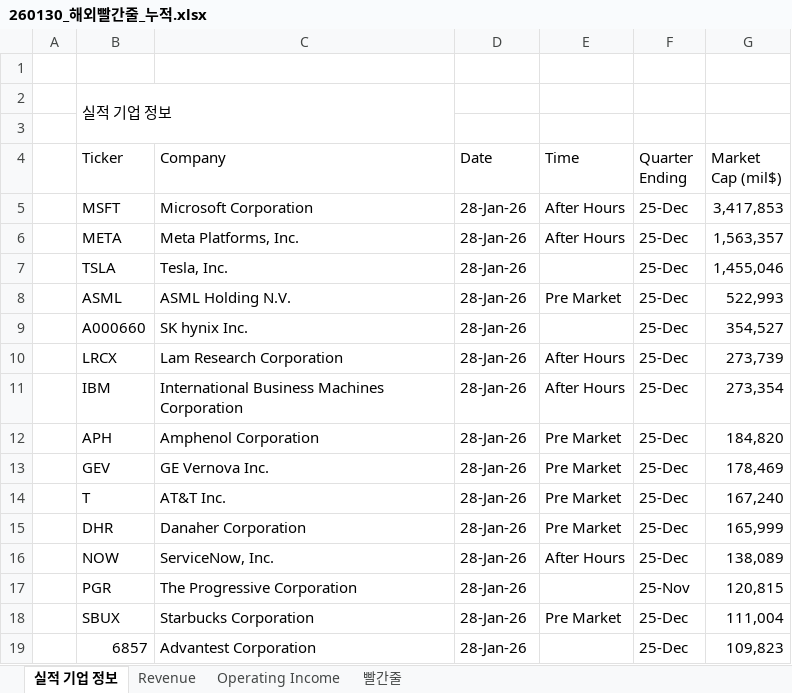
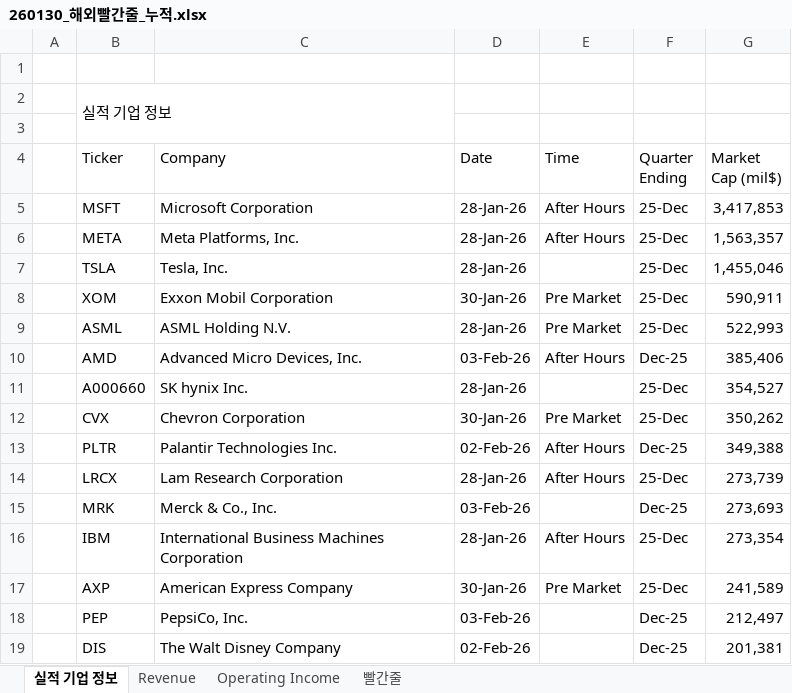
Before and after one commit to JihooLim/Foreign_Earnings, an Excel workbook: 4Q25/260130/260130_해외빨간줄_누적.xlsx, sheet 실적 기업 정보, drawn as a sheet; only a part is shown; the shorter side is filled out with more unchanged rows; values as stored, in another font and other column widths than the file's, no cell formats; the diff covers the shown part only; the diff names each change by its address in the sheet, - before the commit and + after, or states it on an @@ line.

```diff
--- a/4Q25/260130/260130_해외빨간줄_누적.xlsx (sheet 실적 기업 정보)
+++ b/4Q25/260130/260130_해외빨간줄_누적.xlsx (sheet 실적 기업 정보)
@@ row 161 moved to row 8: XOM @@
+row 10:  | AMD | Advanced Micro Devices, Inc. | 03-Feb-26 | After Hours | Dec-25 | 385,406
@@ row 162 moved to row 12: CVX @@
+row 13:  | PLTR | Palantir Technologies Inc. | 02-Feb-26 | After Hours | Dec-25 | 349,388
+row 15:  | MRK | Merck & Co., Inc. | 03-Feb-26 |  | Dec-25 | 273,693
@@ row 163 moved to row 17: AXP @@
+row 18:  | PEP | PepsiCo, Inc. | 03-Feb-26 |  | Dec-25 | 212,497
+row 19:  | DIS | The Walt Disney Company | 02-Feb-26 |  | Dec-25 | 201,381
```
Also changed, not shown: 324 added rows and 145 moved rows elsewhere in this sheet, sheet Revenue, sheet Operating Income, cell formats, formulas that keep their value, 11 other files.
